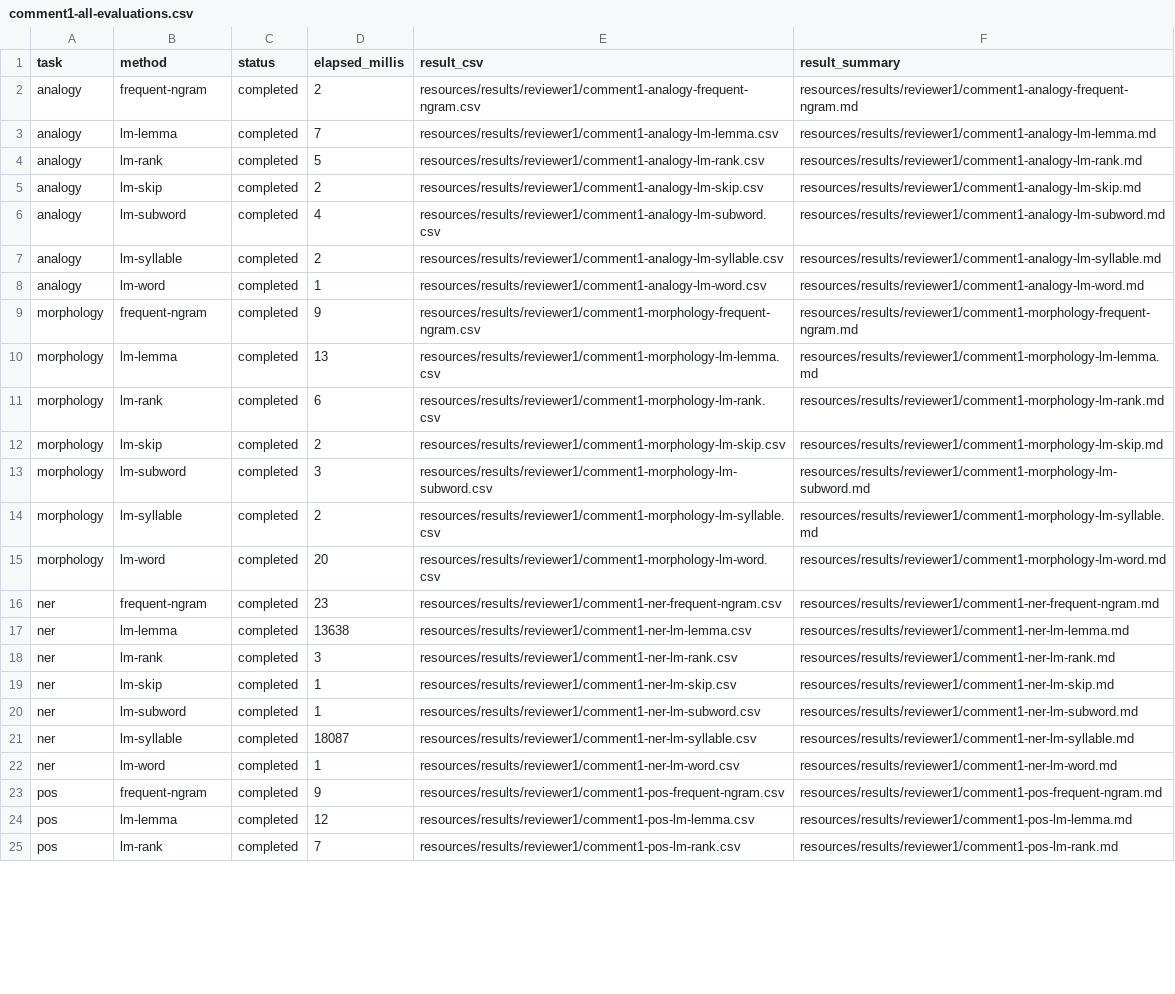
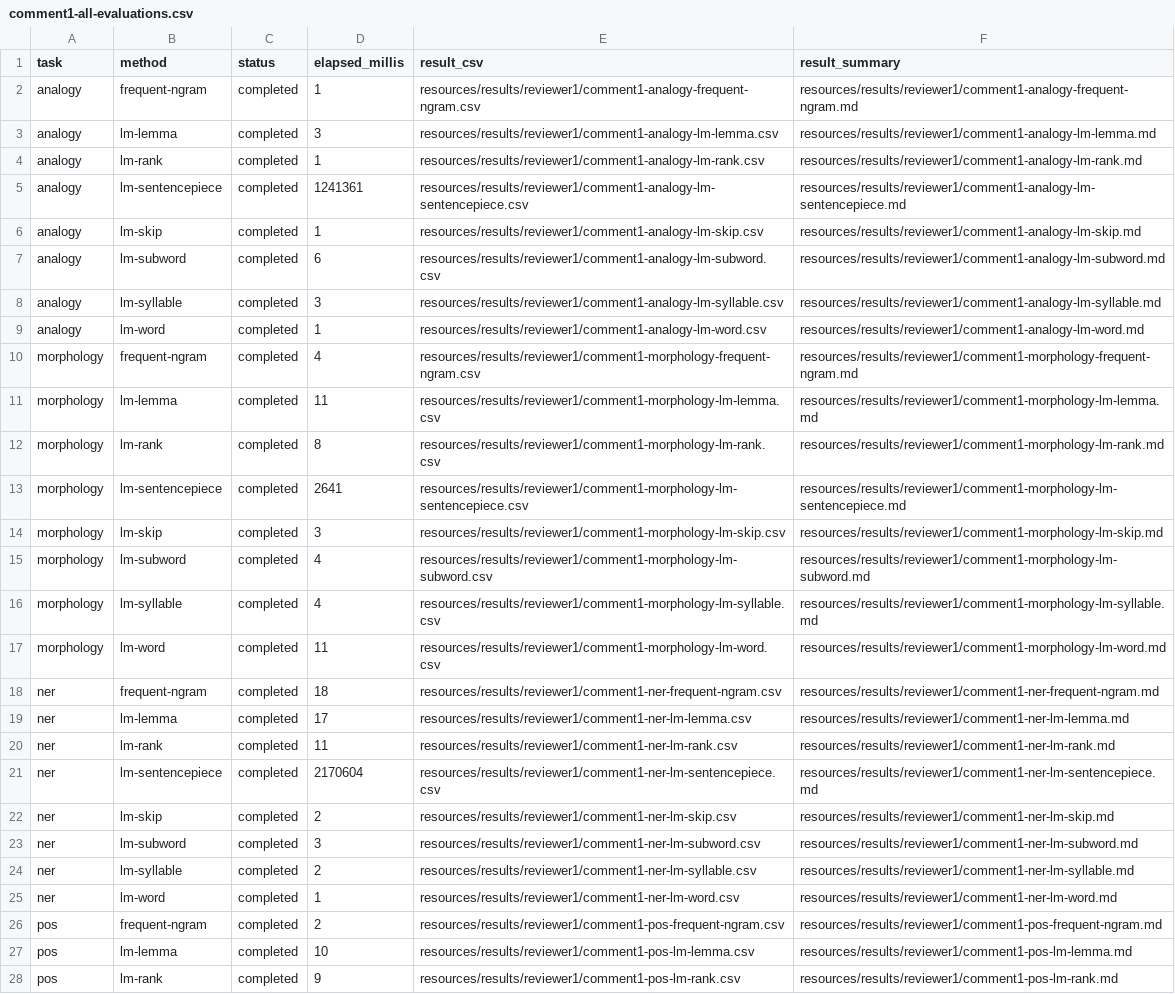
Before and after one commit to volkanagun/SentencePartitioning, a CSV file: resources/results/reviewer1/comment1-all-evaluations.csv, drawn as a sheet; only a part is shown; addresses are those after the commit; the diff covers the shown part only; the diff names each change by its address in the sheet, - before the commit and + after, or states it on an @@ line.

Commit message:
Detailed results for ablation experiments

```diff
--- a/resources/results/reviewer1/comment1-all-evaluations.csv
+++ b/resources/results/reviewer1/comment1-all-evaluations.csv
-D2 (elapsed_millis): 2
+D2 (elapsed_millis): 1
-D3 (elapsed_millis): 7
+D3 (elapsed_millis): 3
-D4 (elapsed_millis): 5
+D4 (elapsed_millis): 1
+row 5: analogy | lm-sentencepiece | completed | 1241361 | resources/results/reviewer1/comment1-analogy-lm-sentencepiece.csv | resources/results/reviewer1/comment1-analogy-lm-sentencepiece.md
-D6 (elapsed_millis): 2
+D6 (elapsed_millis): 1
-D7 (elapsed_millis): 4
+D7 (elapsed_millis): 6
-D8 (elapsed_millis): 2
+D8 (elapsed_millis): 3
-D10 (elapsed_millis): 9
+D10 (elapsed_millis): 4
-D11 (elapsed_millis): 13
+D11 (elapsed_millis): 11
-D12 (elapsed_millis): 6
+D12 (elapsed_millis): 8
+row 13: morphology | lm-sentencepiece | completed | 2641 | resources/results/reviewer1/comment1-morphology-lm-sentencepiece.csv | resources/results/reviewer1/comment1-morphology-lm-sentencepiece.md
-D14 (elapsed_millis): 2
+D14 (elapsed_millis): 3
-D15 (elapsed_millis): 3
+D15 (elapsed_millis): 4
-D16 (elapsed_millis): 2
+D16 (elapsed_millis): 4
-D17 (elapsed_millis): 20
+D17 (elapsed_millis): 11
-D18 (elapsed_millis): 23
+D18 (elapsed_millis): 18
-D19 (elapsed_millis): 13638
+D19 (elapsed_millis): 17
-D20 (elapsed_millis): 3
+D20 (elapsed_millis): 11
+row 21: ner | lm-sentencepiece | completed | 2170604 | resources/results/reviewer1/comment1-ner-lm-sentencepiece.csv | resources/results/reviewer1/comment1-ner-lm-sentencepiece.md
-D22 (elapsed_millis): 1
+D22 (elapsed_millis): 2
-D23 (elapsed_millis): 1
+D23 (elapsed_millis): 3
-D24 (elapsed_millis): 18087
+D24 (elapsed_millis): 2
-D26 (elapsed_millis): 9
+D26 (elapsed_millis): 2
-D27 (elapsed_millis): 12
+D27 (elapsed_millis): 10
-D28 (elapsed_millis): 7
+D28 (elapsed_millis): 9
```
Also changed, not shown: 2 added rows and 9 edited cells elsewhere in this file, resources/results/reviewer1/comment1-analogy-lm-lemma.csv, resources/results/reviewer1/comment1-analogy-lm-rank.csv, 42 other files.
